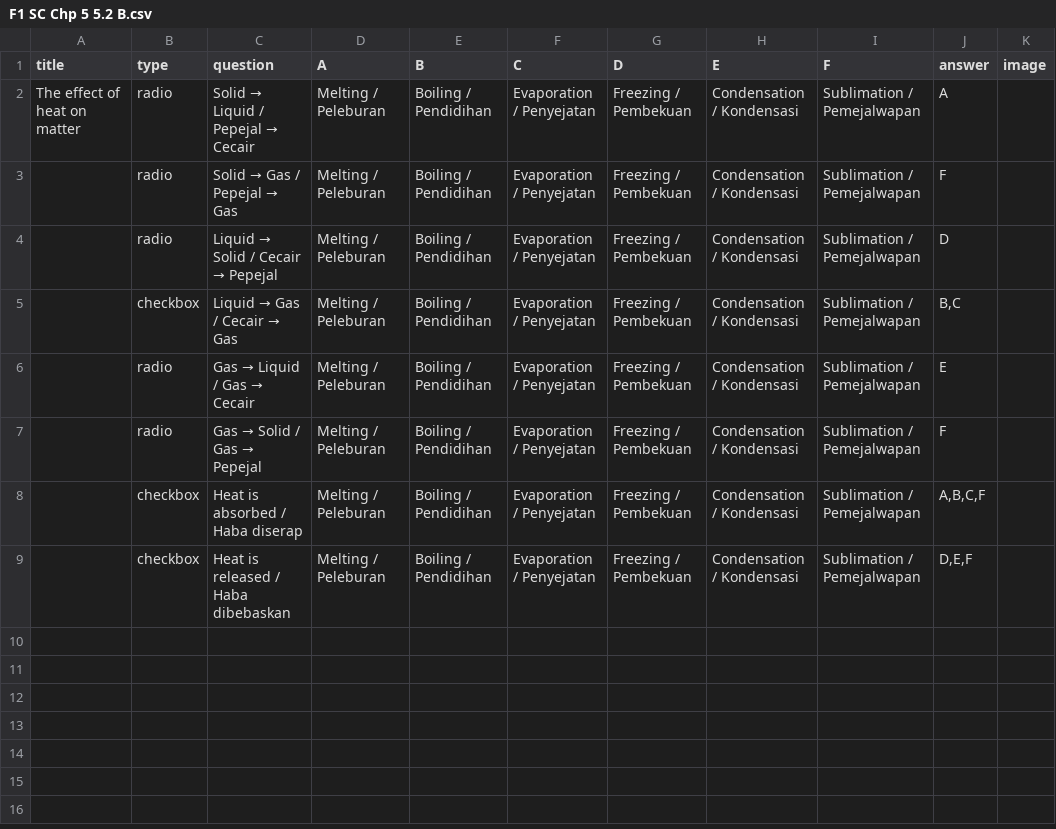
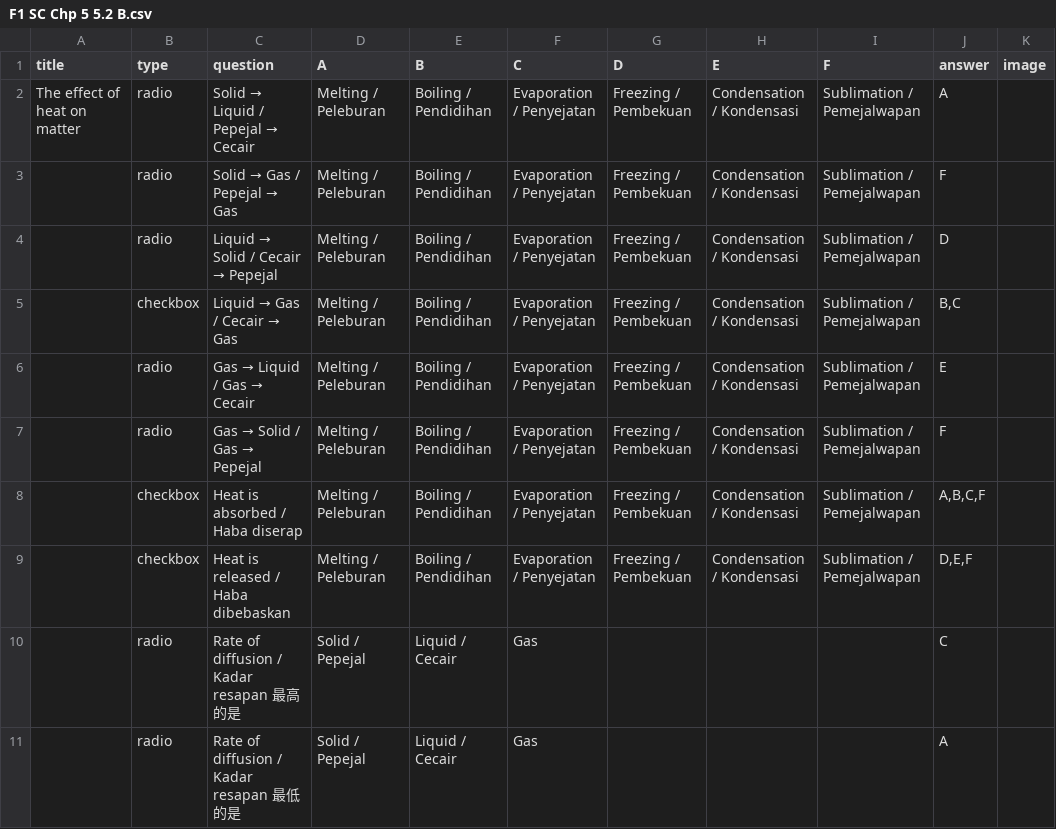
Before and after one commit to nobody0619/F1-SC, a CSV file: F1 SC Chp 5 5.2 B.csv, drawn as a sheet; the diff names each change by its address in the sheet, - before the commit and + after, or states it on an @@ line.

```diff
--- a/F1 SC Chp 5 5.2 B.csv
+++ b/F1 SC Chp 5 5.2 B.csv
+row 10:  | radio | Rate of diffusion / Kadar resapan 最高的是 | Solid / Pepejal | Liquid / Cecair | Gas |  |  |  | C
+row 11:  | radio | Rate of diffusion / Kadar resapan 最低的是 | Solid / Pepejal | Liquid / Cecair | Gas |  |  |  | A
```
Also changed, not shown: Chapters.csv, 3 other files.
